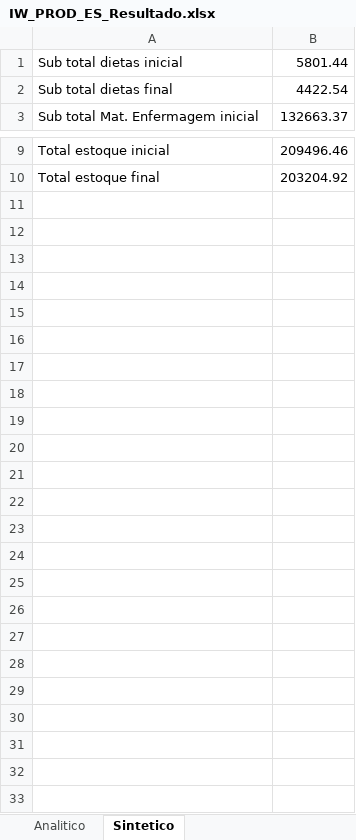
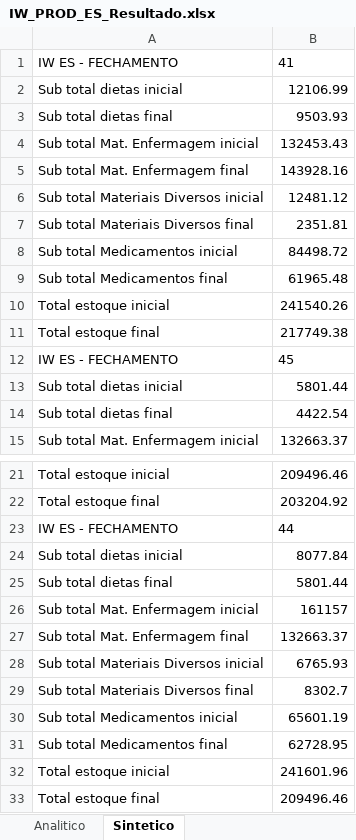
Before and after one commit to PronepPLima/ROBO-Fechamento_Suprimentos, an Excel workbook: arquivos/IW_PROD_ES_Resultado.xlsx, sheet Sintetico, drawn as a sheet; only a part is shown, gaps mark what is left out; values as stored, in another font and other column widths than the file's, no borders; the diff names each change by its address in the sheet, - before the commit and + after, or states it on an @@ line.

```diff
--- a/arquivos/IW_PROD_ES_Resultado.xlsx (sheet Sintetico)
+++ b/arquivos/IW_PROD_ES_Resultado.xlsx (sheet Sintetico)
+row 1: IW ES - FECHAMENTO | 41
+row 2: Sub total dietas inicial | 12106.99
+row 3: Sub total dietas final | 9503.93
+row 4: Sub total Mat. Enfermagem inicial | 132453.43
+row 5: Sub total Mat. Enfermagem final | 143928.16
+row 6: Sub total Materiais Diversos inicial | 12481.12
+row 7: Sub total Materiais Diversos final | 2351.81
+row 8: Sub total Medicamentos inicial | 84498.72
+row 9: Sub total Medicamentos final | 61965.48
+row 10: Total estoque inicial | 241540.26
+row 11: Total estoque final | 217749.38
+row 12: IW ES - FECHAMENTO | 45
+row 23: IW ES - FECHAMENTO | 44
+row 24: Sub total dietas inicial | 8077.84
+row 25: Sub total dietas final | 5801.44
+row 26: Sub total Mat. Enfermagem inicial | 161157
+row 27: Sub total Mat. Enfermagem final | 132663.37
+row 28: Sub total Materiais Diversos inicial | 6765.93
+row 29: Sub total Materiais Diversos final | 8302.7
+row 30: Sub total Medicamentos inicial | 65601.19
+row 31: Sub total Medicamentos final | 62728.95
+row 32: Total estoque inicial | 241601.96
+row 33: Total estoque final | 209496.46
```
Also changed, not shown: sheet Analitico, arquivos/IW_PROD_ES_Lista.xlsx, arquivos/IW_PROD_RJ_Lista.xlsx, 4 other files.
